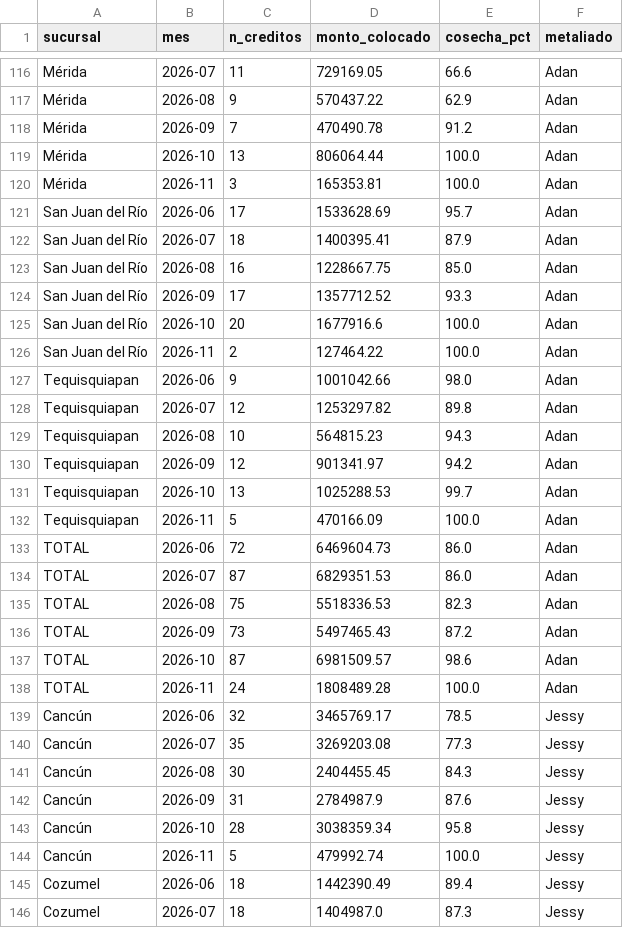
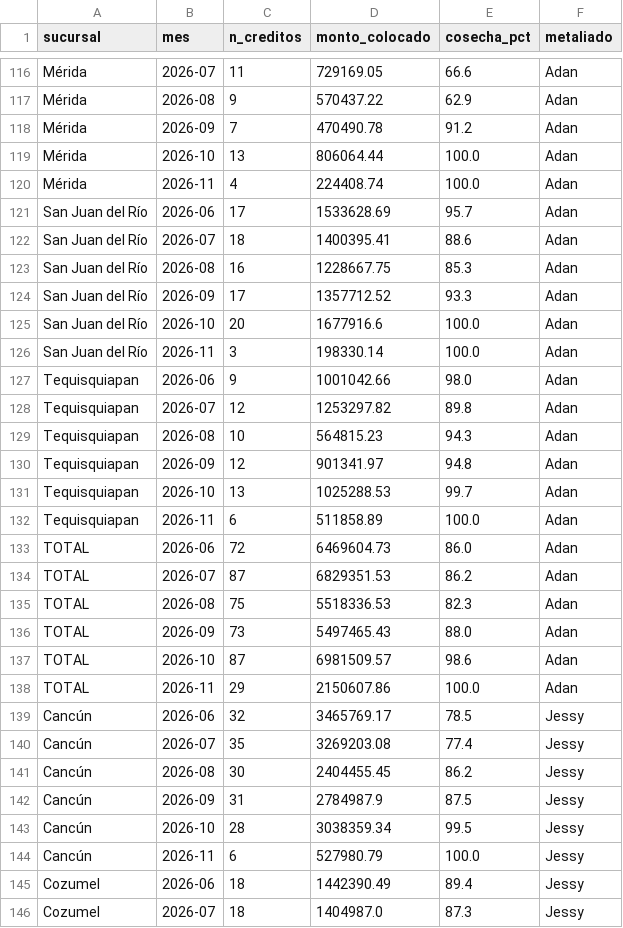
Before and after one commit to AntonioToral1/meta-seguimiento, a CSV file: data/seguimiento_cosechas.csv, drawn as a sheet; only a part is shown, gaps mark what is left out; the diff covers the shown part only.

```diff
--- a/data/seguimiento_cosechas.csv
+++ b/data/seguimiento_cosechas.csv
@@ -119,9 +119,9 @@ Mérida,2026-09,7,470490.78,91.2,Adan
 Mérida,2026-10,13,806064.44,100.0,Adan
-Mérida,2026-11,3,165353.81,100.0,Adan
+Mérida,2026-11,4,224408.74,100.0,Adan
 San Juan del Río,2026-06,17,1533628.69,95.7,Adan
-San Juan del Río,2026-07,18,1400395.41,87.9,Adan
-San Juan del Río,2026-08,16,1228667.75,85.0,Adan
+San Juan del Río,2026-07,18,1400395.41,88.6,Adan
+San Juan del Río,2026-08,16,1228667.75,85.3,Adan
 San Juan del Río,2026-09,17,1357712.52,93.3,Adan
 San Juan del Río,2026-10,20,1677916.6,100.0,Adan
-San Juan del Río,2026-11,2,127464.22,100.0,Adan
+San Juan del Río,2026-11,3,198330.14,100.0,Adan
 Tequisquiapan,2026-06,9,1001042.66,98.0,Adan
@@ -129,17 +129,17 @@ Tequisquiapan,2026-07,12,1253297.82,89.8,Adan
 Tequisquiapan,2026-08,10,564815.23,94.3,Adan
-Tequisquiapan,2026-09,12,901341.97,94.2,Adan
+Tequisquiapan,2026-09,12,901341.97,94.8,Adan
 Tequisquiapan,2026-10,13,1025288.53,99.7,Adan
-Tequisquiapan,2026-11,5,470166.09,100.0,Adan
+Tequisquiapan,2026-11,6,511858.89,100.0,Adan
 TOTAL,2026-06,72,6469604.73,86.0,Adan
-TOTAL,2026-07,87,6829351.53,86.0,Adan
+TOTAL,2026-07,87,6829351.53,86.2,Adan
 TOTAL,2026-08,75,5518336.53,82.3,Adan
-TOTAL,2026-09,73,5497465.43,87.2,Adan
+TOTAL,2026-09,73,5497465.43,88.0,Adan
 TOTAL,2026-10,87,6981509.57,98.6,Adan
-TOTAL,2026-11,24,1808489.28,100.0,Adan
+TOTAL,2026-11,29,2150607.86,100.0,Adan
 Cancún,2026-06,32,3465769.17,78.5,Jessy
-Cancún,2026-07,35,3269203.08,77.3,Jessy
-Cancún,2026-08,30,2404455.45,84.3,Jessy
-Cancún,2026-09,31,2784987.9,87.6,Jessy
-Cancún,2026-10,28,3038359.34,95.8,Jessy
-Cancún,2026-11,5,479992.74,100.0,Jessy
+Cancún,2026-07,35,3269203.08,77.4,Jessy
+Cancún,2026-08,30,2404455.45,86.2,Jessy
+Cancún,2026-09,31,2784987.9,87.5,Jessy
+Cancún,2026-10,28,3038359.34,99.5,Jessy
+Cancún,2026-11,6,527980.79,100.0,Jessy
 Cozumel,2026-06,18,1442390.49,89.4,Jessy
```
Also changed, not shown: 124 edited cells elsewhere in this file, data/cosechas_general.csv, data/cosechas_mensual.csv, 1 other file.
